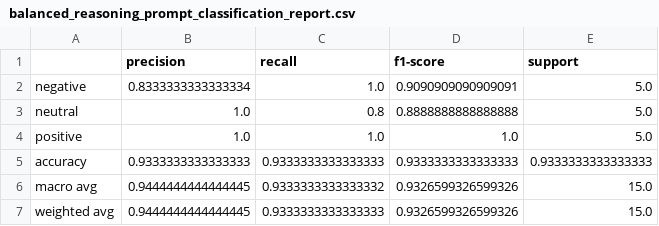
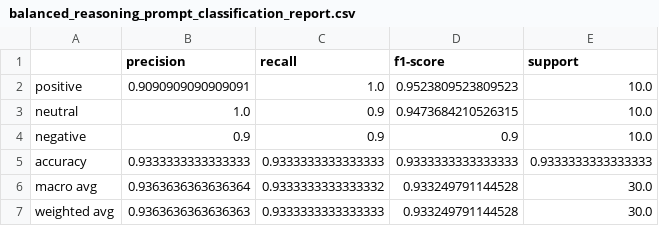
Before and after one commit to TurgudValiyev2002/llm-prompt-evaluation-sentiment-classification, a CSV file: results/balanced_reasoning_prompt_classification_report.csv, drawn as a sheet.

```diff
--- a/results/balanced_reasoning_prompt_classification_report.csv
+++ b/results/balanced_reasoning_prompt_classification_report.csv
@@ -1,7 +1,7 @@
 ,precision,recall,f1-score,support
-negative,0.8333333333333334,1.0,0.9090909090909091,5.0
-neutral,1.0,0.8,0.8888888888888888,5.0
-positive,1.0,1.0,1.0,5.0
+positive,0.9090909090909091,1.0,0.9523809523809523,10.0
+neutral,1.0,0.9,0.9473684210526315,10.0
+negative,0.9,0.9,0.9,10.0
 accuracy,0.9333333333333333,0.9333333333333333,0.9333333333333333,0.9333333333333333
-macro avg,0.9444444444444445,0.9333333333333332,0.9326599326599326,15.0
-weighted avg,0.9444444444444445,0.9333333333333333,0.9326599326599326,15.0
+macro avg,0.9363636363636364,0.9333333333333332,0.933249791144528,30.0
+weighted avg,0.9363636363636363,0.9333333333333333,0.933249791144528,30.0
```
Also changed, not shown: results/clinical_cautious_prompt_classification_report.csv, results/sentiment_examples.csv, 17 other files.
